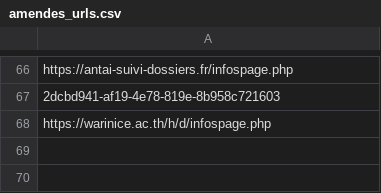
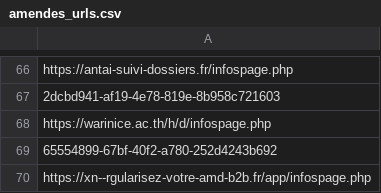
Before and after one commit to adrima01/capture_data, a CSV file: amendes_fake/amendes_urls.csv, drawn as a sheet; only a part is shown, gaps mark what is left out; the diff names each change by its address in the sheet, - before the commit and + after, or states it on an @@ line.

```diff
--- a/amendes_fake/amendes_urls.csv
+++ b/amendes_fake/amendes_urls.csv
+row 69: 65554899-67bf-40f2-a780-252d4243b692
+row 70: https://xn--rgularisez-votre-amd-b2b.fr/app/infospage.php
```
Also changed, not shown: amendes_fake/amendes_takedown_info.csv, credit_agricole_legitimate/credit_agricole_takedown_info.csv, 11 other files.
